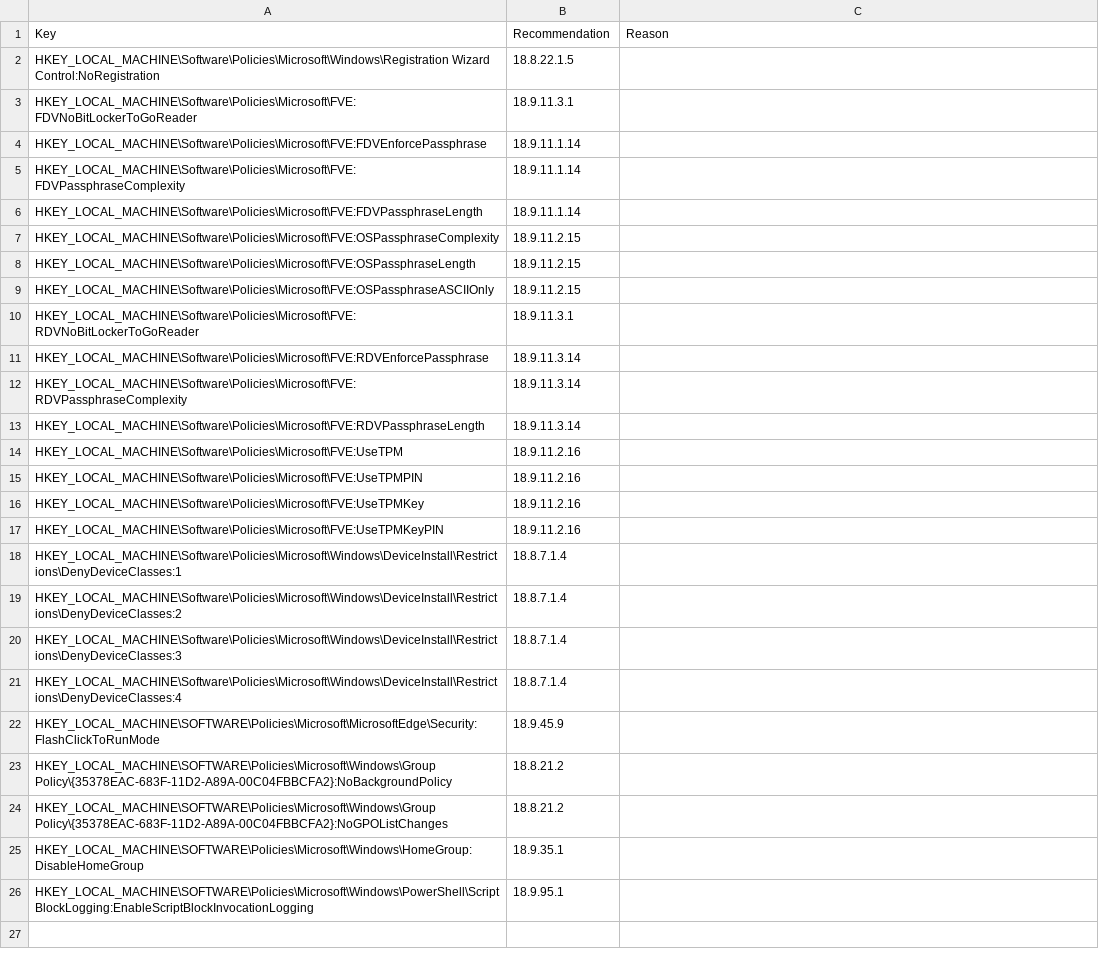
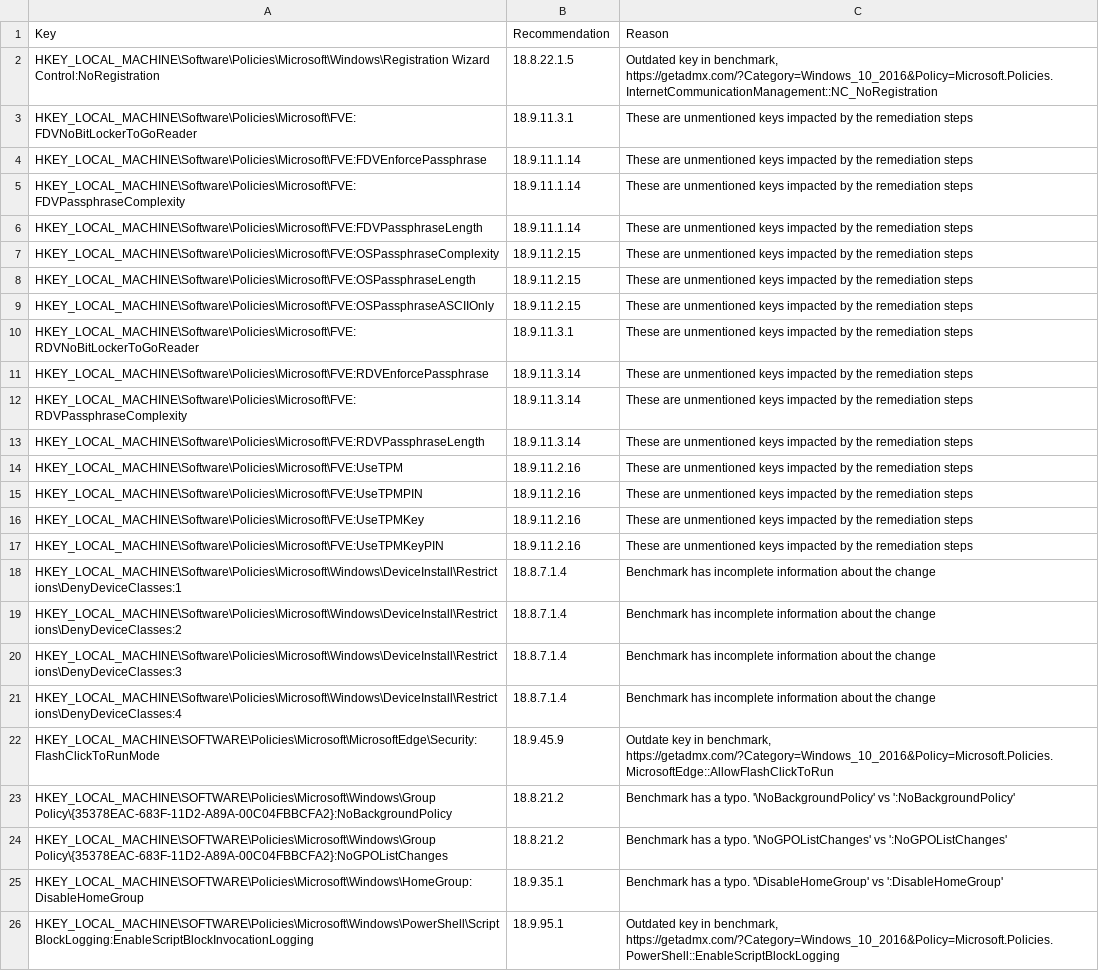
Before and after one commit to techservicesillinois/SecOps-Powershell-CISDSC, a CSV file: static_corrections.csv, drawn as a sheet; the diff names each change by its address in the sheet, - before the commit and + after, or states it on an @@ line.

Commit message:
added reason column to the static_corrections.csv

```diff
--- a/static_corrections.csv
+++ b/static_corrections.csv
-C2 (Reason): (empty)
+C2 (Reason): Outdated key in benchmark, https://getadmx.com/?Category=Windows_10_2016&Policy=Microsoft.Policies.InternetCommunicationManagement::NC_NoRegistration
-C3:C17 (Reason): (empty)
+C3:C17 (Reason): These are unmentioned keys impacted by the remediation steps
-C18:C21 (Reason): (empty)
+C18:C21 (Reason): Benchmark has incomplete information about the change
-C22 (Reason): (empty)
+C22 (Reason): Outdate key in benchmark, https://getadmx.com/?Category=Windows_10_2016&Policy=Microsoft.Policies.MicrosoftEdge::AllowFlashClickToRun
-C23 (Reason): (empty)
+C23 (Reason): Benchmark has a typo. '\NoBackgroundPolicy' vs ':NoBackgroundPolicy'
-C24 (Reason): (empty)
+C24 (Reason): Benchmark has a typo. '\NoGPOListChanges' vs ':NoGPOListChanges'
-C25 (Reason): (empty)
+C25 (Reason): Benchmark has a typo. '\DisableHomeGroup' vs ':DisableHomeGroup'
-C26 (Reason): (empty)
+C26 (Reason): Outdated key in benchmark, https://getadmx.com/?Category=Windows_10_2016&Policy=Microsoft.Policies.PowerShell::EnableScriptBlockLogging
```
